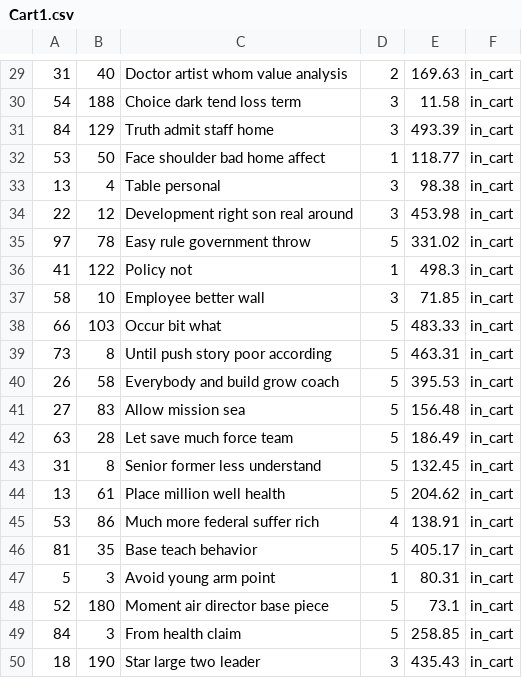
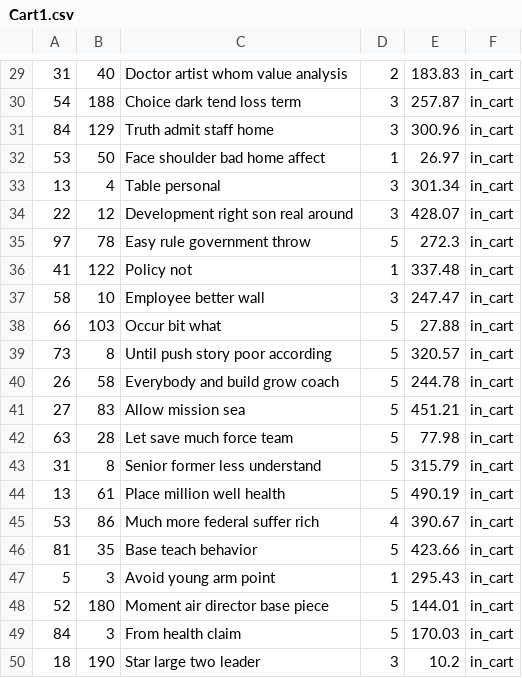
Before and after one commit to Starfarmer2/316MiniAmazon, a CSV file: db/generated/Cart1.csv, drawn as a sheet; only a part is shown, gaps mark what is left out; the diff covers the shown part only.

```diff
--- a/db/generated/Cart1.csv
+++ b/db/generated/Cart1.csv
@@ -29,22 +29,22 @@
-"31","40","Doctor artist whom value analysis","2","169.63","in_cart"
-"54","188","Choice dark tend loss term","3","11.58","in_cart"
-"84","129","Truth admit staff home","3","493.39","in_cart"
-"53","50","Face shoulder bad home affect","1","118.77","in_cart"
-"13","4","Table personal","3","98.38","in_cart"
-"22","12","Development right son real around","3","453.98","in_cart"
-"97","78","Easy rule government throw","5","331.02","in_cart"
-"41","122","Policy not","1","498.3","in_cart"
-"58","10","Employee better wall","3","71.85","in_cart"
-"66","103","Occur bit what","5","483.33","in_cart"
-"73","8","Until push story poor according","5","463.31","in_cart"
-"26","58","Everybody and build grow coach","5","395.53","in_cart"
-"27","83","Allow mission sea","5","156.48","in_cart"
-"63","28","Let save much force team","5","186.49","in_cart"
-"31","8","Senior former less understand","5","132.45","in_cart"
-"13","61","Place million well health","5","204.62","in_cart"
-"53","86","Much more federal suffer rich","4","138.91","in_cart"
-"81","35","Base teach behavior","5","405.17","in_cart"
-"5","3","Avoid young arm point","1","80.31","in_cart"
-"52","180","Moment air director base piece","5","73.1","in_cart"
-"84","3","From health claim","5","258.85","in_cart"
-"18","190","Star large two leader","3","435.43","in_cart"
+"31","40","Doctor artist whom value analysis","2","183.83","in_cart"
+"54","188","Choice dark tend loss term","3","257.87","in_cart"
+"84","129","Truth admit staff home","3","300.96","in_cart"
+"53","50","Face shoulder bad home affect","1","26.97","in_cart"
+"13","4","Table personal","3","301.34","in_cart"
+"22","12","Development right son real around","3","428.07","in_cart"
+"97","78","Easy rule government throw","5","272.3","in_cart"
+"41","122","Policy not","1","337.48","in_cart"
+"58","10","Employee better wall","3","247.47","in_cart"
+"66","103","Occur bit what","5","27.88","in_cart"
+"73","8","Until push story poor according","5","320.57","in_cart"
+"26","58","Everybody and build grow coach","5","244.78","in_cart"
+"27","83","Allow mission sea","5","451.21","in_cart"
+"63","28","Let save much force team","5","77.98","in_cart"
+"31","8","Senior former less understand","5","315.79","in_cart"
+"13","61","Place million well health","5","490.19","in_cart"
+"53","86","Much more federal suffer rich","4","390.67","in_cart"
+"81","35","Base teach behavior","5","423.66","in_cart"
+"5","3","Avoid young arm point","1","295.43","in_cart"
+"52","180","Moment air director base piece","5","144.01","in_cart"
+"84","3","From health claim","5","170.03","in_cart"
+"18","190","Star large two leader","3","10.2","in_cart"
```
Also changed, not shown: 28 edited cells elsewhere in this file, db/generated/Product1.csv, db/generated/ProductReview1.csv, 11 other files.
